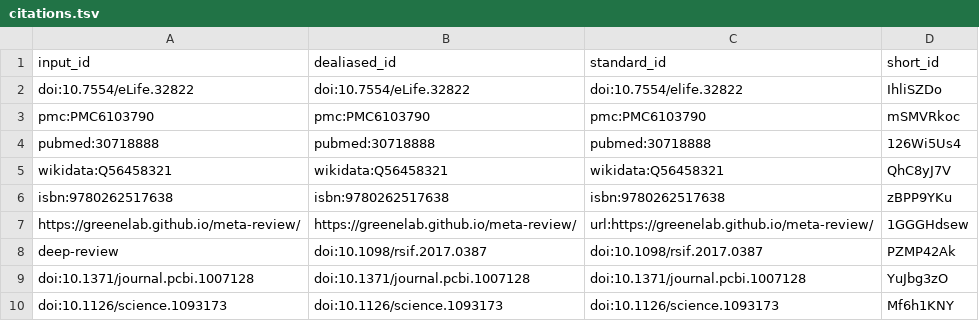
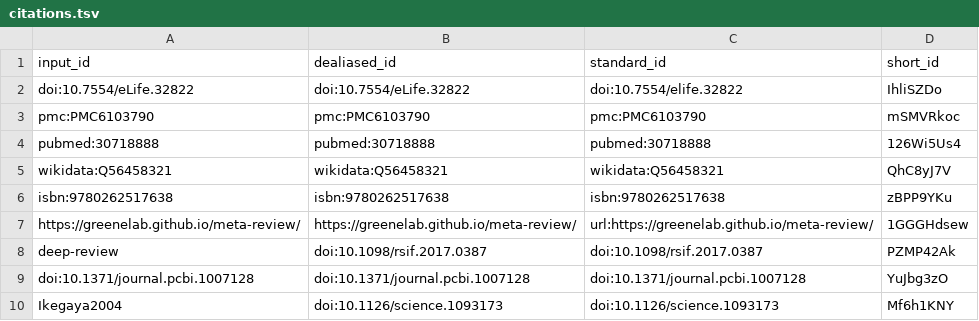
Before and after one commit to SpikeAI/2022-10-04_polychronies_OBSOLETE, a TSV file: citations.tsv, drawn as a sheet.

Commit message:
pandoc-url2cite citation aliases [ci skip]
This build is based on
https://github.com/SpikeAI/polychronies/commit/4fc343bf0e162c8dd1a554d1ae51b69b031a5cfa.

This commit was created by the following CI build and job:
https://github.com/SpikeAI/polychronies/commit/4fc343bf0e162c8dd1a554d1ae51b69b031a5cfa/checks
https://github.com/SpikeAI/polychronies/actions/runs/1530116683

```diff
--- a/citations.tsv
+++ b/citations.tsv
@@ -9,2 +9,2 @@ deep-review	doi:10.1098/rsif.2017.0387	doi:10.1098/rsif.2017.0387	PZMP42Ak
 doi:10.1371/journal.pcbi.1007128	doi:10.1371/journal.pcbi.1007128	doi:10.1371/journal.pcbi.1007128	YuJbg3zO
-doi:10.1126/science.1093173	doi:10.1126/science.1093173	doi:10.1126/science.1093173	Mf6h1KNY
+Ikegaya2004	doi:10.1126/science.1093173	doi:10.1126/science.1093173	Mf6h1KNY
```
Also changed, not shown: 7 other files.
